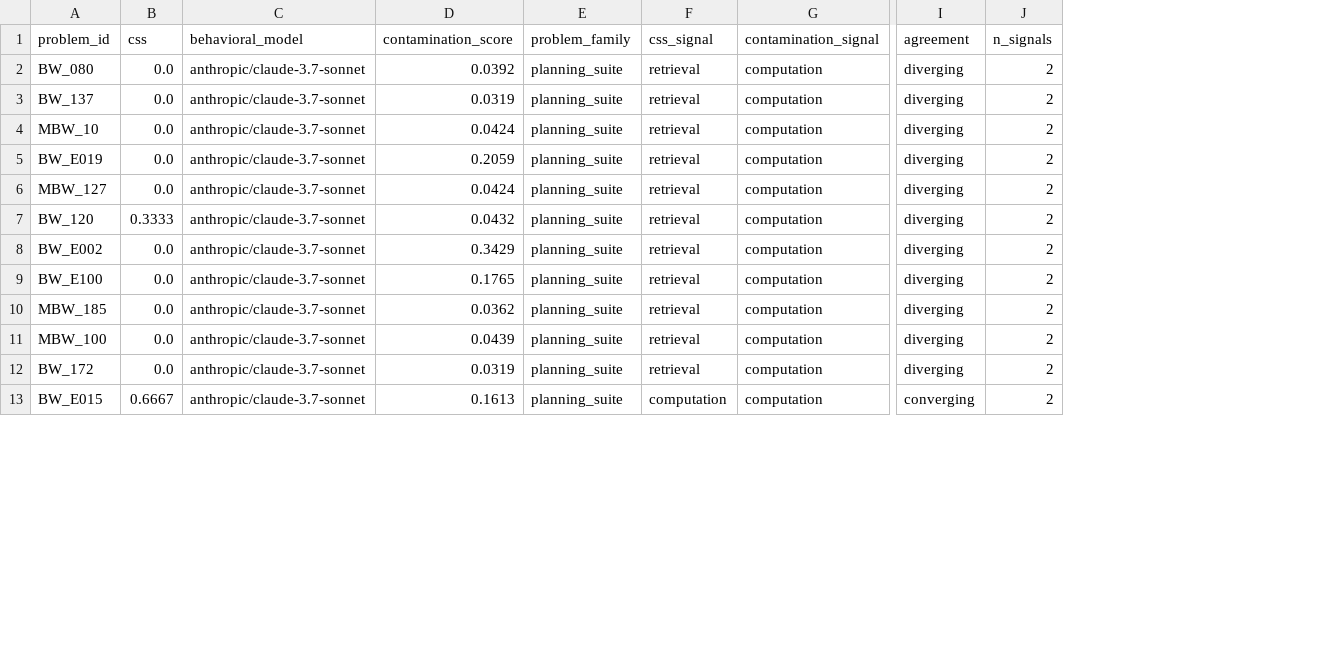
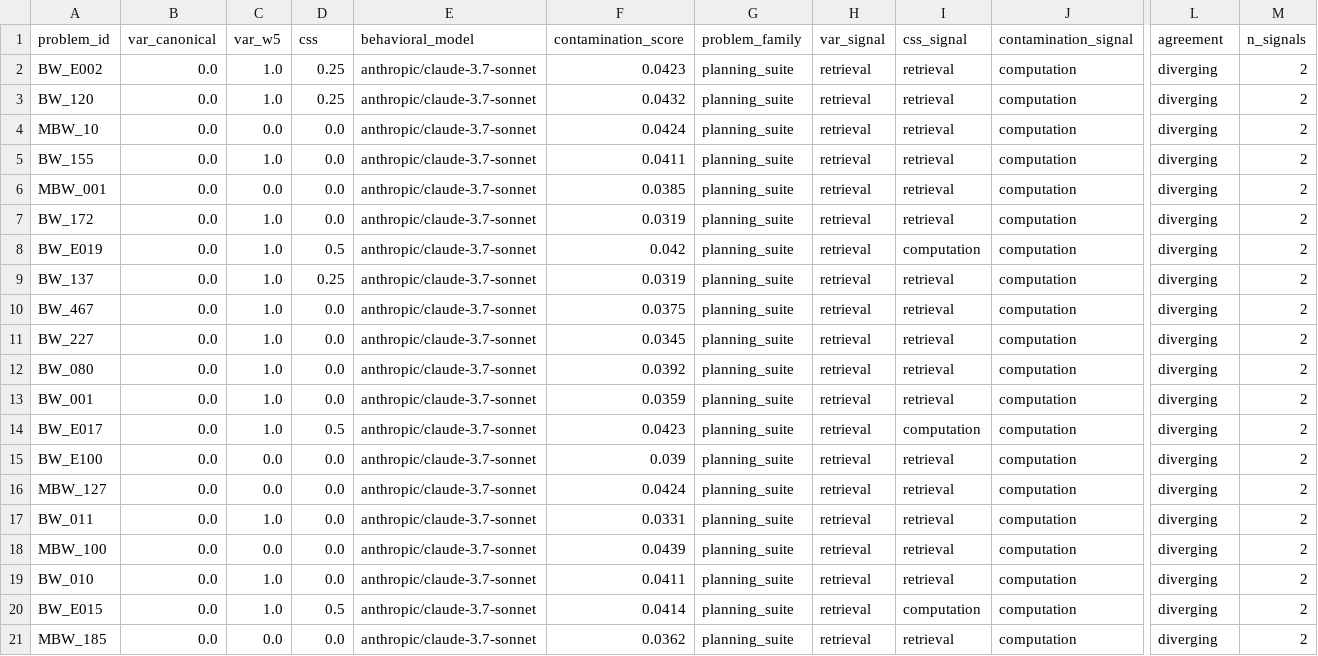
Before and after one commit to Adya6714/retrieval-vs-computation, a CSV file: results/triangulation_per_instance.csv, drawn as a sheet; only a part is shown, gaps mark what is left out; removed rows and columns are numbered as before the commit, all else as after; rows hold the shown columns only; the diff covers the shown part only; the diff names each change by its address in the sheet, - before the commit and + after, or states it on an @@ line.

```diff
--- a/results/triangulation_per_instance.csv
+++ b/results/triangulation_per_instance.csv
+column B (var_canonical), rows 12-19: all 0.0; row 21: 0.0
+column C (var_w5), rows 12-19: 1.0 | 1.0 | 1.0 | 0.0 | 0.0 | 1.0 | 0.0 | 1.0; row 21: 0.0
+column H (var_signal), rows 12-19: all retrieval; row 21: retrieval
+row 2: BW_E002 | 0.0 | 1.0 | 0.25 | anthropic/claude-3.7-sonnet | 0.0423 | planning_suite | retrieval | retrieval | computation | diverging | 2
+row 3: BW_120 | 0.0 | 1.0 | 0.25 | anthropic/claude-3.7-sonnet | 0.0432 | planning_suite | retrieval | retrieval | computation | diverging | 2
+row 4: MBW_10 | 0.0 | 0.0 | 0.0 | anthropic/claude-3.7-sonnet | 0.0424 | planning_suite | retrieval | retrieval | computation | diverging | 2
@@ row 20 moved to row 5: BW_155 @@
@@ row 15 moved to row 6: MBW_001 @@
@@ row 12 moved to row 7: BW_172 @@
+row 8: BW_E019 | 0.0 | 1.0 | 0.5 | anthropic/claude-3.7-sonnet | 0.042 | planning_suite | retrieval | computation | computation | diverging | 2
+row 9: BW_137 | 0.0 | 1.0 | 0.25 | anthropic/claude-3.7-sonnet | 0.0319 | planning_suite | retrieval | retrieval | computation | diverging | 2
@@ row 21 moved to row 10: BW_467 @@
@@ row 19 moved to row 11: BW_227 @@
-A13 (problem_id): BW_137
+A13 (problem_id): BW_001
-F13 (contamination_score): 0.0319
+F13 (contamination_score): 0.0359
-A14 (problem_id): MBW_10
+A14 (problem_id): BW_E017
-D14 (css): 0.0
+D14 (css): 0.5
-F14 (contamination_score): 0.0424
+F14 (contamination_score): 0.0423
-I14 (css_signal): retrieval
+I14 (css_signal): computation
-A15 (problem_id): BW_E019
+A15 (problem_id): BW_E100
-F15 (contamination_score): 0.2059
+F15 (contamination_score): 0.039
-A17 (problem_id): BW_120
+A17 (problem_id): BW_011
-D17 (css): 0.3333
+D17 (css): 0.0
-F17 (contamination_score): 0.0432
+F17 (contamination_score): 0.0331
-A18 (problem_id): BW_E002
+A18 (problem_id): MBW_100
-F18 (contamination_score): 0.3429
+F18 (contamination_score): 0.0439
-A19 (problem_id): BW_E100
+A19 (problem_id): BW_010
-F19 (contamination_score): 0.1765
+F19 (contamination_score): 0.0411
+row 20: BW_E015 | 0.0 | 1.0 | 0.5 | anthropic/claude-3.7-sonnet | 0.0414 | planning_suite | retrieval | computation | computation | diverging | 2
-row 11: MBW_100 | 0.0 | anthropic/claude-3.7-sonnet | 0.0439 | planning_suite | retrieval | computation | diverging | 2
-row 13: BW_E015 | 0.6667 | anthropic/claude-3.7-sonnet | 0.1613 | planning_suite | computation | computation | converging | 2
```
Also changed, not shown: 4 removed rows elsewhere in this file, data/problems/question_bank.csv, results/triangulation_per_instance_gpt4o.csv, 49 other files.
